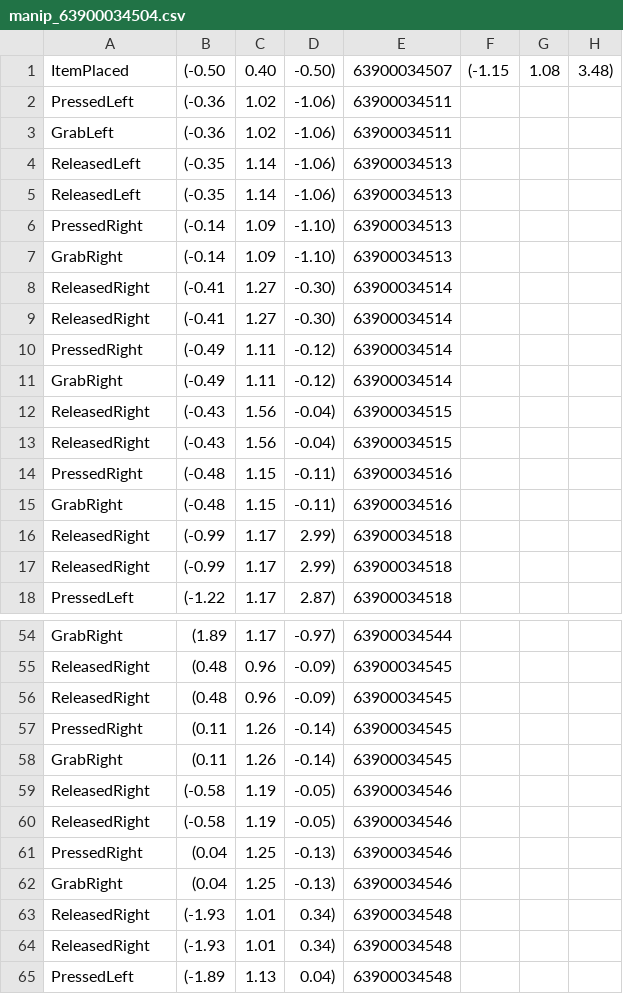
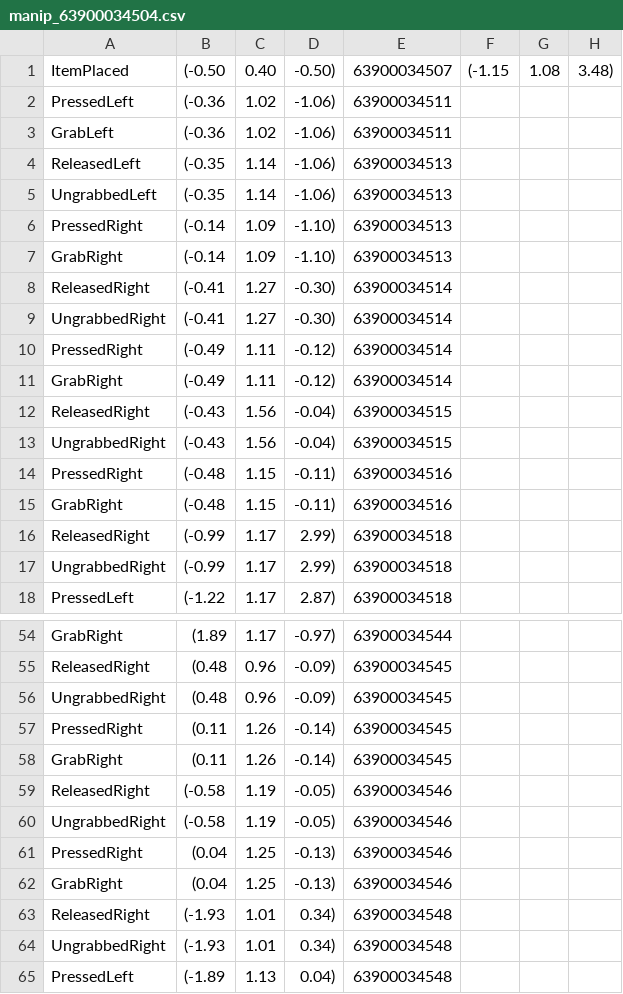
Before and after one commit to scrmbld/253-phase-4, a CSV file: ExperimentData/Manip/Experiment/manip_63900034504.csv, drawn as a sheet; only a part is shown, gaps mark what is left out; the diff covers the shown part only.

```diff
--- a/ExperimentData/Manip/Experiment/manip_63900034504.csv
+++ b/ExperimentData/Manip/Experiment/manip_63900034504.csv
@@ -4,3 +4,3 @@ GrabLeft,(-0.36, 1.02, -1.06),63900034511
 ReleasedLeft,(-0.35, 1.14, -1.06),63900034513
-ReleasedLeft,(-0.35, 1.14, -1.06),63900034513
+UngrabbedLeft,(-0.35, 1.14, -1.06),63900034513
 PressedRight,(-0.14, 1.09, -1.10),63900034513
@@ -8,3 +8,3 @@ GrabRight,(-0.14, 1.09, -1.10),63900034513
 ReleasedRight,(-0.41, 1.27, -0.30),63900034514
-ReleasedRight,(-0.41, 1.27, -0.30),63900034514
+UngrabbedRight,(-0.41, 1.27, -0.30),63900034514
 PressedRight,(-0.49, 1.11, -0.12),63900034514
@@ -12,3 +12,3 @@ GrabRight,(-0.49, 1.11, -0.12),63900034514
 ReleasedRight,(-0.43, 1.56, -0.04),63900034515
-ReleasedRight,(-0.43, 1.56, -0.04),63900034515
+UngrabbedRight,(-0.43, 1.56, -0.04),63900034515
 PressedRight,(-0.48, 1.15, -0.11),63900034516
@@ -16,3 +16,3 @@ GrabRight,(-0.48, 1.15, -0.11),63900034516
 ReleasedRight,(-0.99, 1.17, 2.99),63900034518
-ReleasedRight,(-0.99, 1.17, 2.99),63900034518
+UngrabbedRight,(-0.99, 1.17, 2.99),63900034518
 PressedLeft,(-1.22, 1.17, 2.87),63900034518
@@ -55,3 +55,3 @@ GrabRight,(1.89, 1.17, -0.97),63900034544
 ReleasedRight,(0.48, 0.96, -0.09),63900034545
-ReleasedRight,(0.48, 0.96, -0.09),63900034545
+UngrabbedRight,(0.48, 0.96, -0.09),63900034545
 PressedRight,(0.11, 1.26, -0.14),63900034545
@@ -59,3 +59,3 @@ GrabRight,(0.11, 1.26, -0.14),63900034545
 ReleasedRight,(-0.58, 1.19, -0.05),63900034546
-ReleasedRight,(-0.58, 1.19, -0.05),63900034546
+UngrabbedRight,(-0.58, 1.19, -0.05),63900034546
 PressedRight,(0.04, 1.25, -0.13),63900034546
@@ -63,3 +63,3 @@ GrabRight,(0.04, 1.25, -0.13),63900034546
 ReleasedRight,(-1.93, 1.01, 0.34),63900034548
-ReleasedRight,(-1.93, 1.01, 0.34),63900034548
+UngrabbedRight,(-1.93, 1.01, 0.34),63900034548
 PressedLeft,(-1.89, 1.13, 0.04),63900034548
```
Also changed, not shown: 16 edited cells elsewhere in this file, ExperimentData/Manip/Control/manip_63900033469.csv, ExperimentData/Manip/Control/manip_63900033808.csv, 24 other files.
